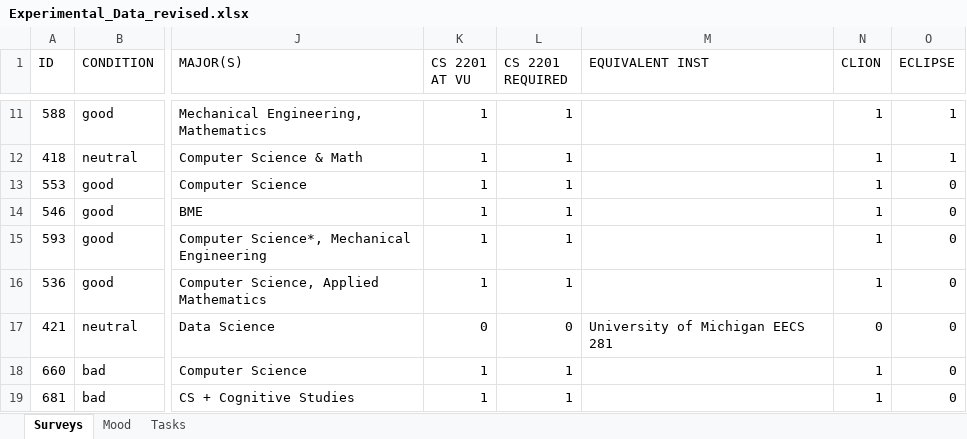
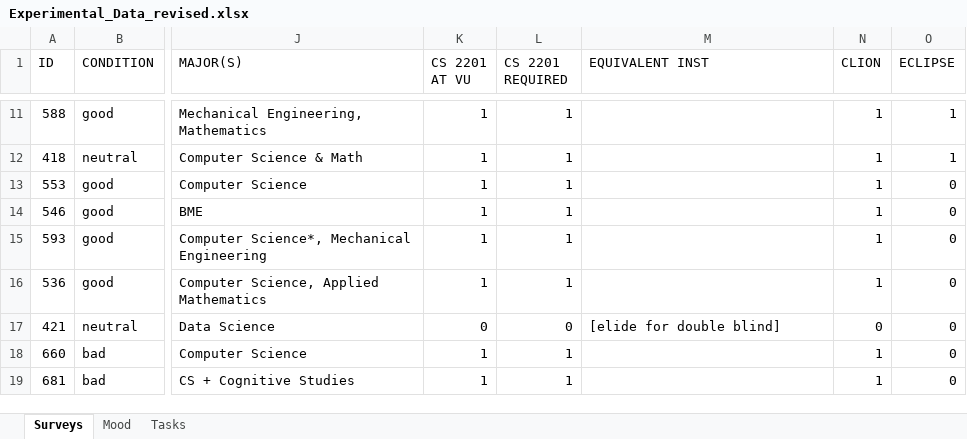
Before and after one commit to birkenstonks/smell_study_replication_package, an Excel workbook: Experimental_Data_revised.xlsx, sheet Surveys, drawn as a sheet; only a part is shown, gaps mark what is left out; values as stored, in another font and other column widths than the file's, no borders; the diff names each change by its address in the sheet, - before the commit and + after, or states it on an @@ line.

```diff
--- a/Experimental_Data_revised.xlsx (sheet Surveys)
+++ b/Experimental_Data_revised.xlsx (sheet Surveys)
-M17 (EQUIVALENT INST): University of Michigan EECS 281
+M17 (EQUIVALENT INST): [elide for double blind]
```
Also changed, not shown: 2 other files.
